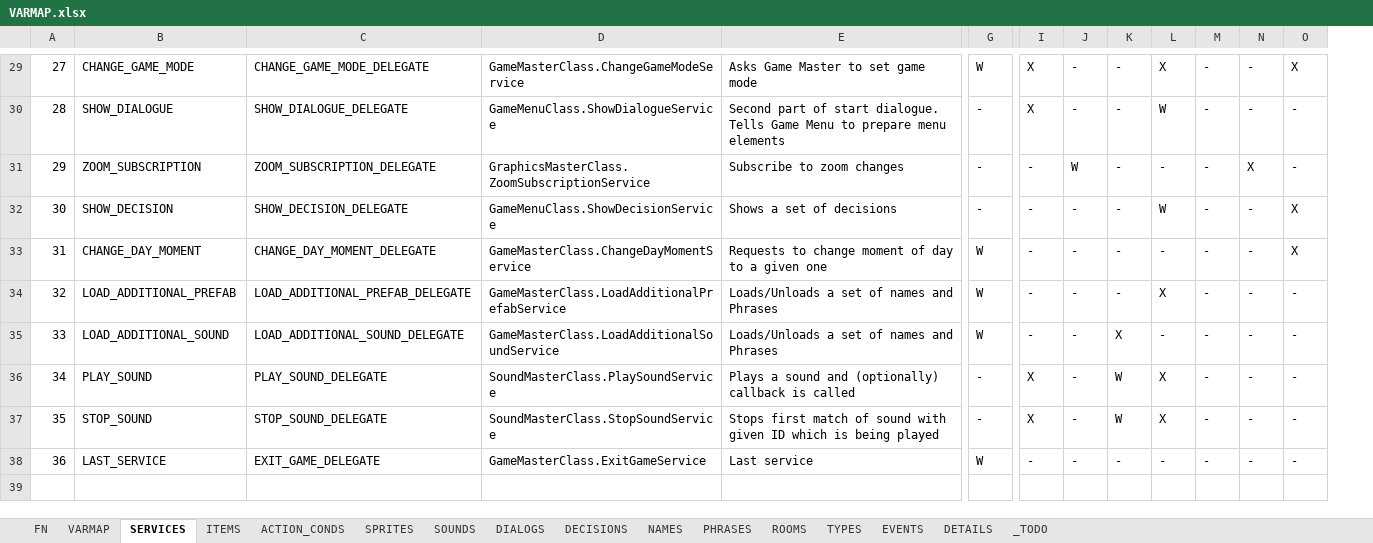
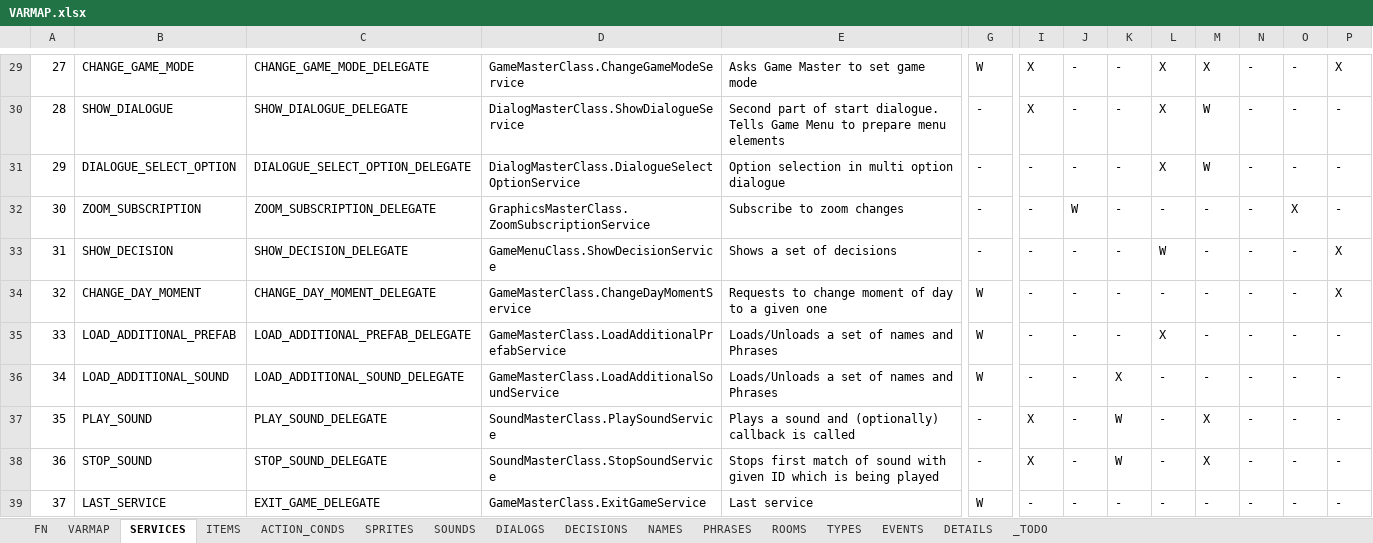
Before and after one commit to ivor4/Goblins3_AnotherQuest, an Excel workbook: VARMAP_Generator/VARMAP.xlsx, sheet SERVICES, drawn as a sheet; only a part is shown, gaps mark what is left out; values as stored, in another font and other column widths than the file's, no borders; charts and pictures and table styles not drawn; addresses are those after the commit; rows hold the shown columns only; the diff covers the shown part only; the diff names each change by its address in the sheet, - before the commit and + after, or states it on an @@ line.

Commit message:
Added DialogMaster -Pending remove GraphicMaster influence on uiclass. GameMenu should take it

```diff
--- a/VARMAP_Generator/VARMAP.xlsx (sheet SERVICES)
+++ b/VARMAP_Generator/VARMAP.xlsx (sheet SERVICES)
+column P, rows 29-30: X | -; rows 32-39: - | X | X | - | - | - | - | -
-M29: -
+M29: X
-O29: X
+O29: -
-D30: GameMenuClass.ShowDialogueService
+D30: DialogMasterClass.ShowDialogueService
-L30: W
+L30: X
-M30: -
+M30: W
+row 31: 29 | DIALOGUE_SELECT_OPTION | DIALOGUE_SELECT_OPTION_DELEGATE | DialogMasterClass.DialogueSelectOptionService | Option selection in multi option dialogue | - | - | - | - | X | W | - | - | -
@@ column A renumbered from row 32 down @@
-N32: X
+N32: -
-O32: -
+O32: X
-O33:O34: X
+O33:O34: -
-L37:L38: X
+L37:L38: -
-M37:M38: -
+M37:M38: X
```
Also changed, not shown: 36 edited cells elsewhere in this sheet, sheet VARMAP, 26 other files.
